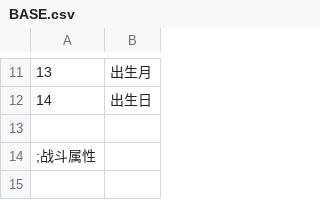
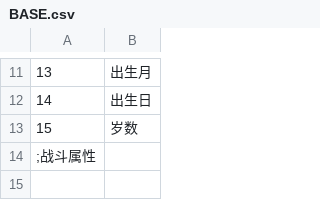
Before and after one commit to SisanTsz/eraFantasyWORDSONLY, a CSV file: CSV/BASE.csv, drawn as a sheet; only a part is shown, gaps mark what is left out.

```diff
--- a/CSV/BASE.csv
+++ b/CSV/BASE.csv
@@ -12,3 +12,3 @@
 14,出生日
-
+15,岁数
 ;战斗属性
```
Also changed, not shown: 13 other files.
